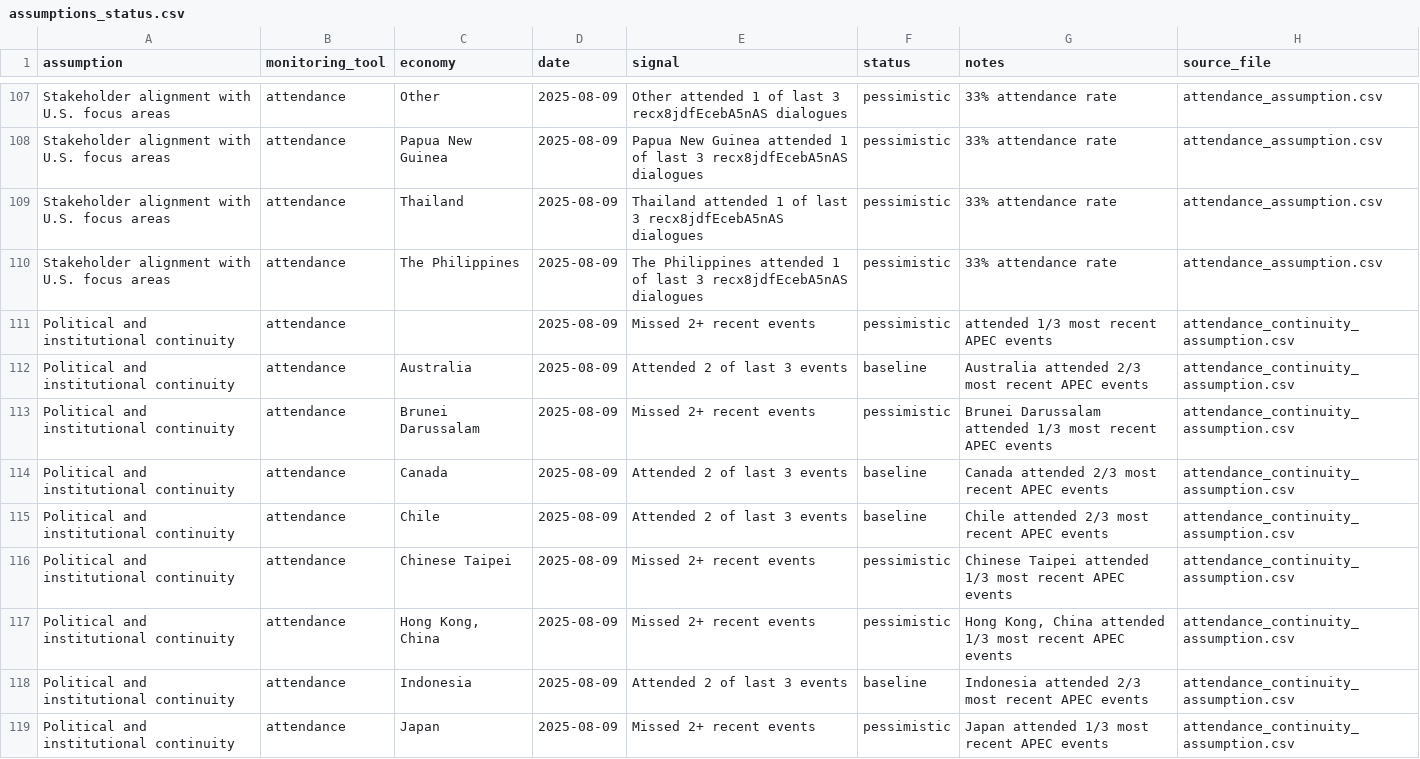
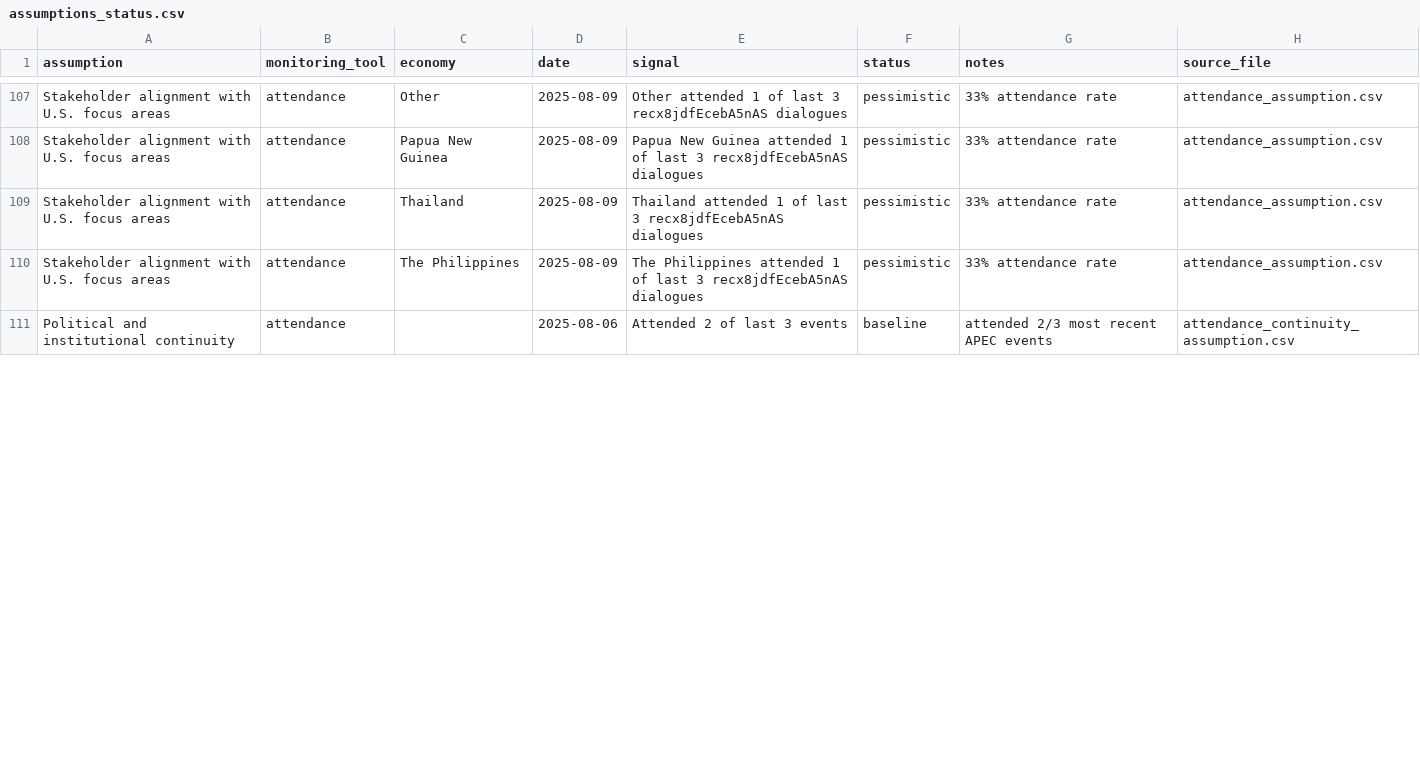
Before and after one commit to usapecrise/US-APEC-RISE-Risk-Monitoring-Suite, a CSV file: assumptions_status.csv, drawn as a sheet; only a part is shown, gaps mark what is left out; the diff covers the shown part only.

```diff
--- a/assumptions_status.csv
+++ b/assumptions_status.csv
@@ -110,10 +110,2 @@ Stakeholder alignment with U.S. focus areas,attendance,Thailand,2025-08-09,Thail
 Stakeholder alignment with U.S. focus areas,attendance,The Philippines,2025-08-09,The Philippines attended 1 of last 3 recx8jdfEcebA5nAS dialogues,pessimistic,33% attendance rate,attendance_assumption.csv
-Political and institutional continuity,attendance,,2025-08-09,Missed 2+ recent events,pessimistic, attended 1/3 most recent APEC events,attendance_continuity_assumption.csv
-Political and institutional continuity,attendance,Australia,2025-08-09,Attended 2 of last 3 events,baseline,Australia attended 2/3 most recent APEC events,attendance_continuity_assumption.csv
-Political and institutional continuity,attendance,Brunei Darussalam,2025-08-09,Missed 2+ recent events,pessimistic,Brunei Darussalam attended 1/3 most recent APEC events,attendance_continuity_assumption.csv
-Political and institutional continuity,attendance,Canada,2025-08-09,Attended 2 of last 3 events,baseline,Canada attended 2/3 most recent APEC events,attendance_continuity_assumption.csv
-Political and institutional continuity,attendance,Chile,2025-08-09,Attended 2 of last 3 events,baseline,Chile attended 2/3 most recent APEC events,attendance_continuity_assumption.csv
-Political and institutional continuity,attendance,Chinese Taipei,2025-08-09,Missed 2+ recent events,pessimistic,Chinese Taipei attended 1/3 most recent APEC events,attendance_continuity_assumption.csv
-Political and institutional continuity,attendance,"Hong Kong, China",2025-08-09,Missed 2+ recent events,pessimistic,"Hong Kong, China attended 1/3 most recent APEC events",attendance_continuity_assumption.csv
-Political and institutional continuity,attendance,Indonesia,2025-08-09,Attended 2 of last 3 events,baseline,Indonesia attended 2/3 most recent APEC events,attendance_continuity_assumption.csv
-Political and institutional continuity,attendance,Japan,2025-08-09,Missed 2+ recent events,pessimistic,Japan attended 1/3 most recent APEC events,attendance_continuity_assumption.csv
+Political and institutional continuity,attendance,,2025-08-06,Attended 2 of last 3 events,baseline, attended 2/3 most recent APEC events,attendance_continuity_assumption.csv
```
Also changed, not shown: 8 removed rows and 3 edited cells elsewhere in this file, Feedback_Form_Data.csv, Feedback_Form_Data_Long.csv, 17 other files.
